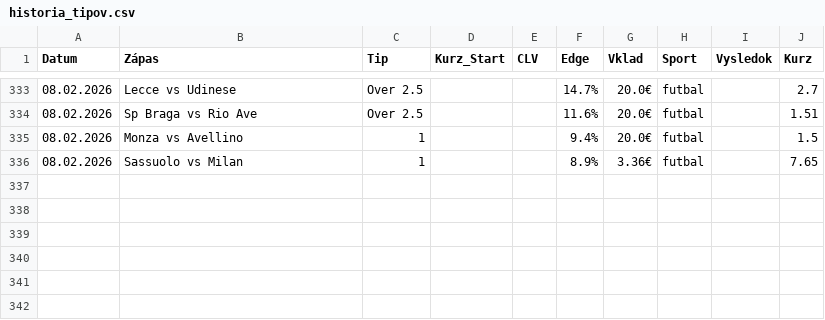
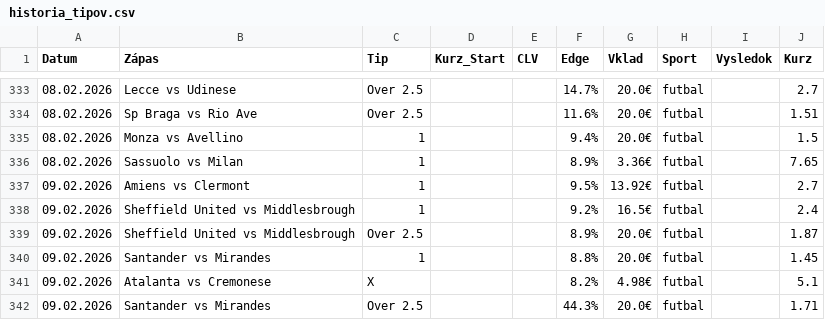
Before and after one commit to marianmatus73-dot/Futbal_dnes, a CSV file: historia_tipov.csv, drawn as a sheet; only a part is shown, gaps mark what is left out.

```diff
--- a/historia_tipov.csv
+++ b/historia_tipov.csv
@@ -336 +336,7 @@ Datum,Zápas,Tip,Kurz_Start,CLV,Edge,Vklad,Sport,Vysledok,Kurz
 08.02.2026,Sassuolo vs Milan,1,,,8.9%,3.36€,futbal,,7.65
+09.02.2026,Amiens vs Clermont,1,,,9.5%,13.92€,futbal,,2.7
+09.02.2026,Sheffield United vs Middlesbrough,1,,,9.2%,16.5€,futbal,,2.4
+09.02.2026,Sheffield United vs Middlesbrough,Over 2.5,,,8.9%,20.0€,futbal,,1.87
+09.02.2026,Santander vs Mirandes,1,,,8.8%,20.0€,futbal,,1.45
+09.02.2026,Atalanta vs Cremonese,X,,,8.2%,4.98€,futbal,,5.1
+09.02.2026,Santander vs Mirandes,Over 2.5,,,44.3%,20.0€,futbal,,1.71
```
